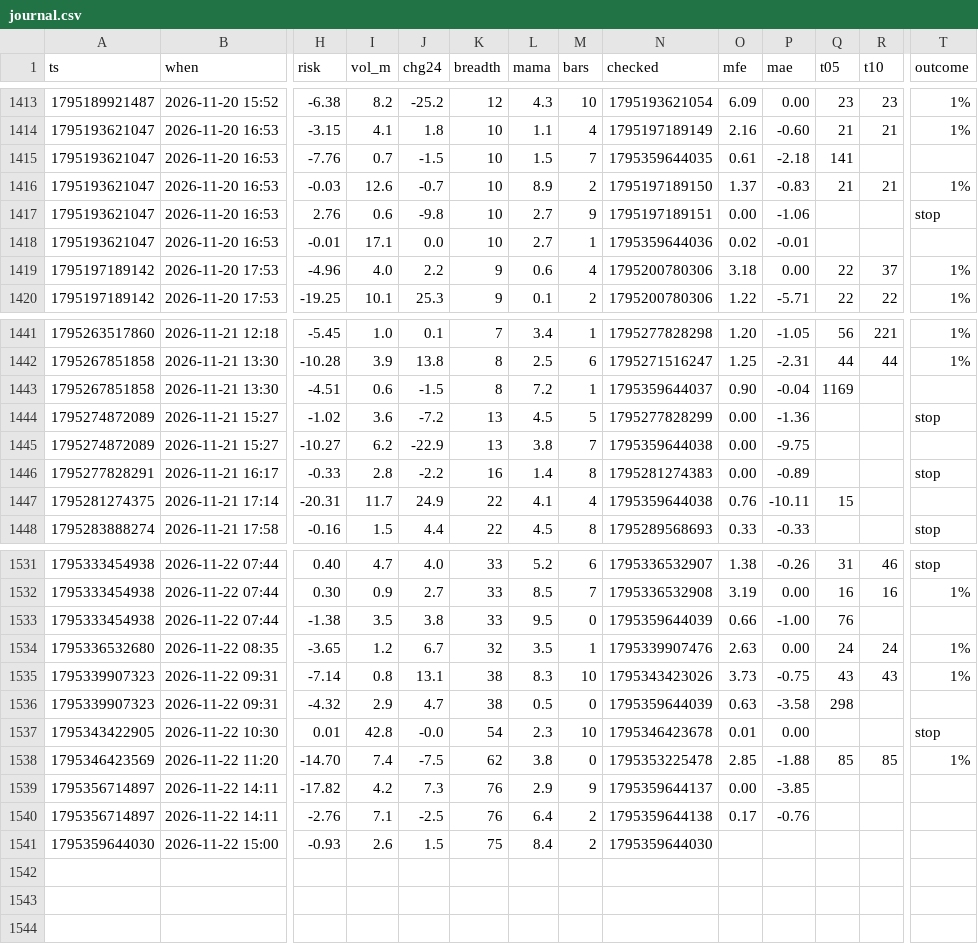
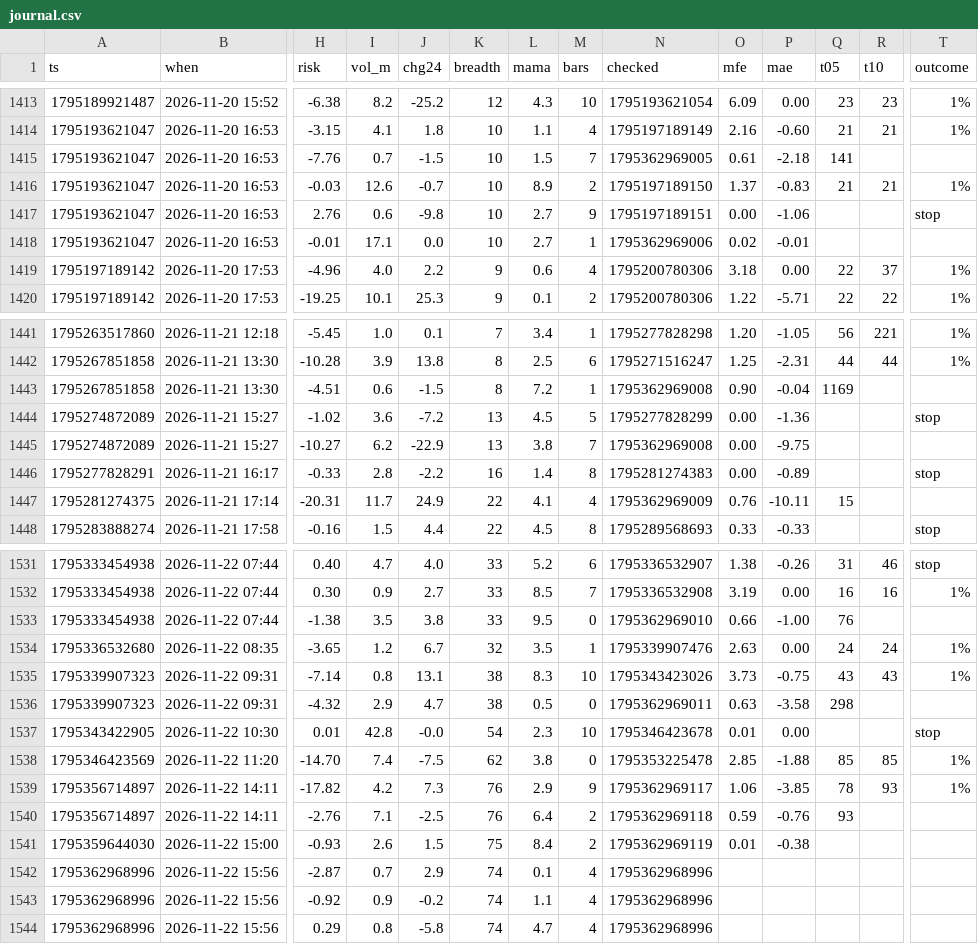
Before and after one commit to b3abderrahmane-lgtm/wissam, a CSV file: journal.csv, drawn as a sheet; only a part is shown, gaps mark what is left out; rows hold the shown columns only; the diff covers the shown part only; the diff names each change by its address in the sheet, - before the commit and + after, or states it on an @@ line.

Commit message:
settings + journal [skip ci]

```diff
--- a/journal.csv
+++ b/journal.csv
-N1415 (checked): 1795359644035
+N1415 (checked): 1795362969005
-N1418 (checked): 1795359644036
+N1418 (checked): 1795362969006
-N1443 (checked): 1795359644037
+N1443 (checked): 1795362969008
-N1445 (checked): 1795359644038
+N1445 (checked): 1795362969008
-N1447 (checked): 1795359644038
+N1447 (checked): 1795362969009
-N1533 (checked): 1795359644039
+N1533 (checked): 1795362969010
-N1536 (checked): 1795359644039
+N1536 (checked): 1795362969011
-N1539 (checked): 1795359644137
+N1539 (checked): 1795362969117
-O1539 (mfe): 0.00
+O1539 (mfe): 1.06
-Q1539 (t05): (empty)
+Q1539 (t05): 78
-R1539 (t10): (empty)
+R1539 (t10): 93
-T1539 (outcome): (empty)
+T1539 (outcome): 1%
-N1540 (checked): 1795359644138
+N1540 (checked): 1795362969118
-O1540 (mfe): 0.17
+O1540 (mfe): 0.59
-Q1540 (t05): (empty)
+Q1540 (t05): 93
-N1541 (checked): 1795359644030
+N1541 (checked): 1795362969119
-O1541 (mfe): (empty)
+O1541 (mfe): 0.01
-P1541 (mae): (empty)
+P1541 (mae): -0.38
+row 1542: 1795362968996 | 2026-11-22 15:56 | -2.87 | 0.7 | 2.9 | 74 | 0.1 | 4 | 1795362968996
+row 1543: 1795362968996 | 2026-11-22 15:56 | -0.92 | 0.9 | -0.2 | 74 | 1.1 | 4 | 1795362968996
+row 1544: 1795362968996 | 2026-11-22 15:56 | 0.29 | 0.8 | -5.8 | 74 | 4.7 | 4 | 1795362968996
```
Also changed, not shown: 1 edited cell elsewhere in this file.
